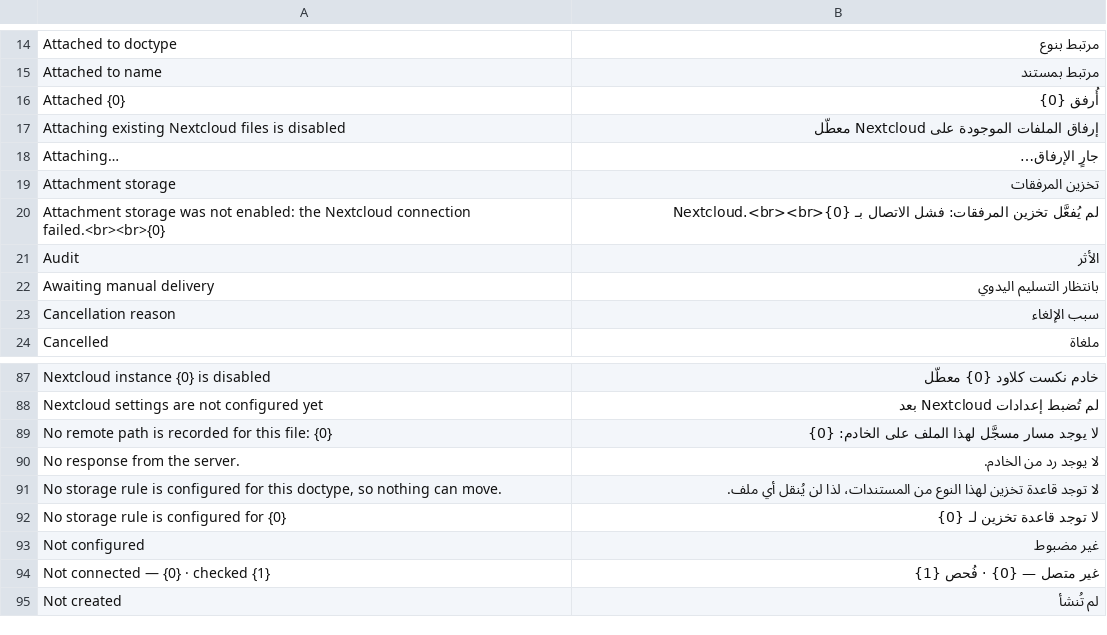
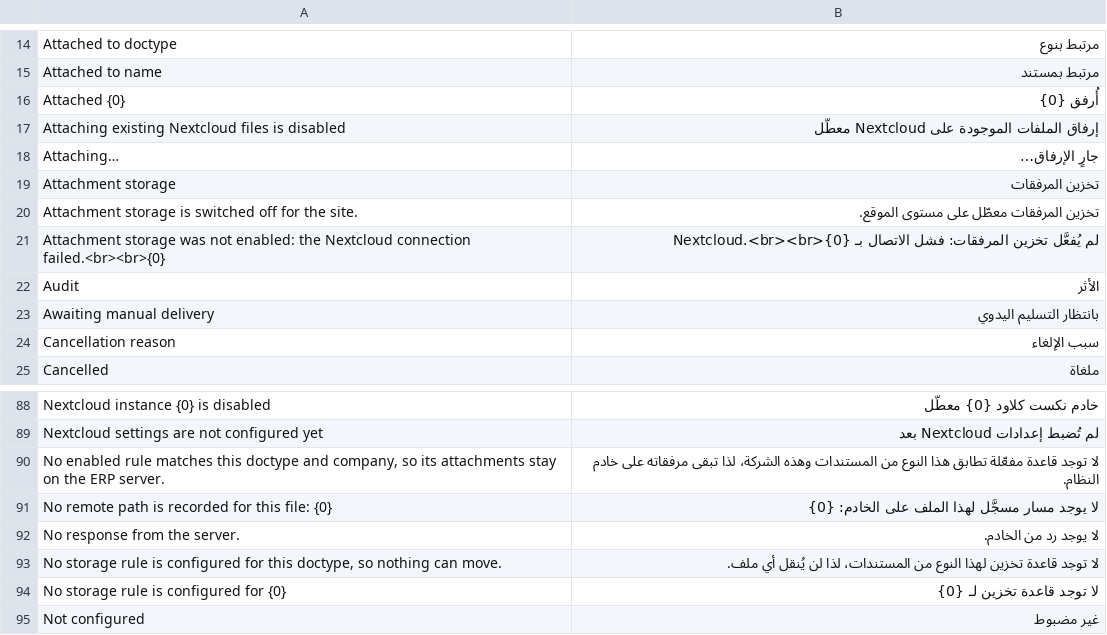
Before and after one commit to anos4444/tabadul, a CSV file: tabadul/translations/ar.csv, drawn as a sheet; only a part is shown, gaps mark what is left out; the shorter side is filled out with more unchanged rows.

Commit message:
feat: explain_routing — answer "which Nextcloud does this document use"
With per-company rules, several rules can match one doctype and only one wins.
Reading the settings form no longer tells you which, and the only way to find
out was to upload a file and look at where it landed — a poor way to discover
that a rule is pointing at the wrong tenant.

explain_routing(doctype, company|docname) reports the matched rule, the
resolved instance, its root and template, and every candidate rule that lost,
without uploading anything. It calls the same rule_for()/instance_for() the
storage path calls rather than reimplementing the decision: a diagnostic that
can disagree with the code it describes is worse than none.

System Manager only, and it names the instance without ever returning its
app-password — asserted directly, with a negative control confirming the
payload is not simply empty. Mutation-checked: making it resolve without the
company, or adding the password to its output, each turns the suite red.

```diff
--- a/tabadul/translations/ar.csv
+++ b/tabadul/translations/ar.csv
@@ -19,2 +19,3 @@ Attaching…,جارٍ الإرفاق…
 Attachment storage,تخزين المرفقات
+Attachment storage is switched off for the site.,تخزين المرفقات معطّل على مستوى الموقع.
 Attachment storage was not enabled: the Nextcloud connection failed.<br><br>{0},لم يُفعَّل تخزين المرفقات: فشل الاتصال بـ Nextcloud.<br><br>{0}
@@ -88,2 +89,3 @@ Nextcloud instance {0} is disabled,خادم نكست كلاود {0} معطّل
 Nextcloud settings are not configured yet,لم تُضبط إعدادات Nextcloud بعد
+"No enabled rule matches this doctype and company, so its attachments stay on the ERP server.",لا توجد قاعدة مفعّلة تطابق هذا النوع من المستندات وهذه الشركة، لذا تبقى مرفقاته على خادم النظام.
 No remote path is recorded for this file: {0},لا يوجد مسار مسجَّل لهذا الملف على الخادم: {0}
```
Also changed, not shown: 2 other files.
